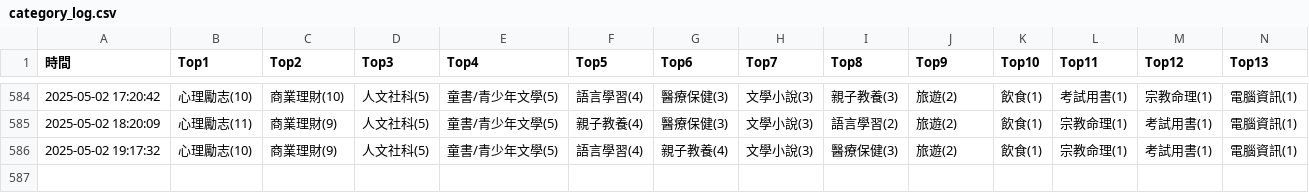
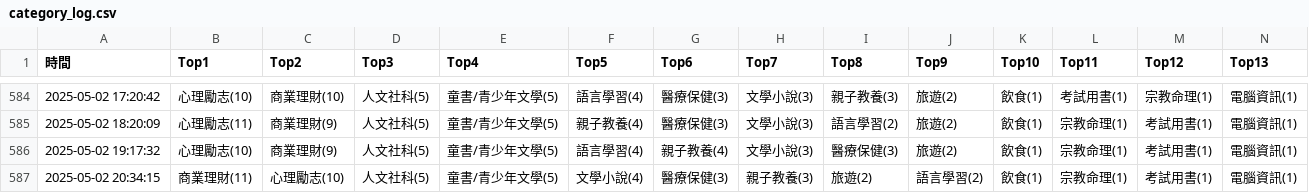
Before and after one commit to allenwhitewho/s1111409_mid, a CSV file: category_log.csv, drawn as a sheet; only a part is shown, gaps mark what is left out; rows hold the shown columns only; the diff names each change by its address in the sheet, - before the commit and + after, or states it on an @@ line.

Commit message:
chore: update CSV data from workflow every hour

```diff
--- a/category_log.csv
+++ b/category_log.csv
+row 587: 2025-05-02 20:34:15 | 商業理財(11) | 心理勵志(10) | 人文社科(5) | 童書/青少年文學(5) | 文學小說(4) | 醫療保健(3) | 親子教養(3) | 旅遊(2) | 語言學習(2) | 飲食(1) | 宗教命理(1) | 考試用書(1) | 電腦資訊(1)
```
